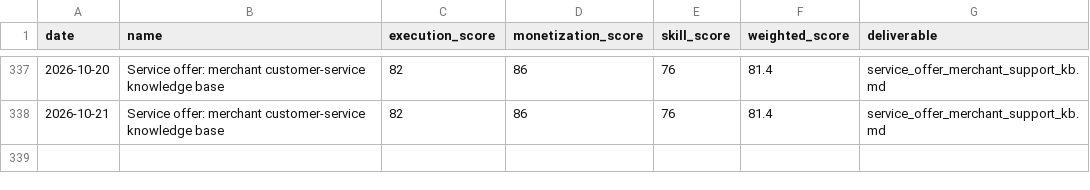
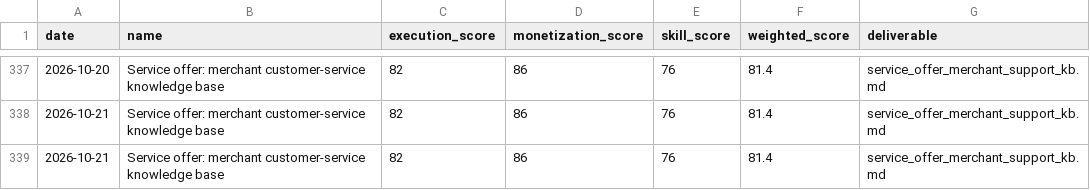
Before and after one commit to jiangrong866-ctrl/ai-career-os, a CSV file: data/side_business/side_tasks.csv, drawn as a sheet; only a part is shown, gaps mark what is left out; the diff names each change by its address in the sheet, - before the commit and + after, or states it on an @@ line.

```diff
--- a/data/side_business/side_tasks.csv
+++ b/data/side_business/side_tasks.csv
+row 339: 2026-10-21 | Service offer: merchant customer-service knowledge base | 82 | 86 | 76 | 81.4 | service_offer_merchant_support_kb.md
```
Also changed, not shown: data/jobs/job_scores.csv, data/learning/learning_progress.csv, 12 other files.
